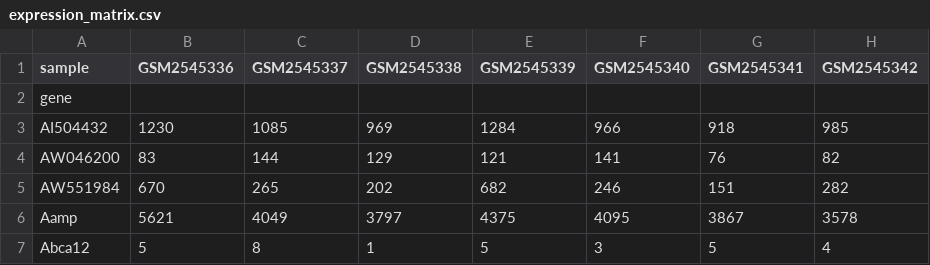
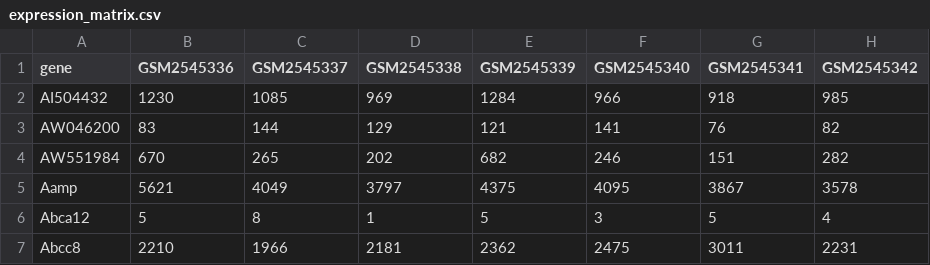
Before and after one commit to ccb-hms/workbench-python-workshop, a CSV file: episodes/data/expression_matrix.csv, drawn as a sheet; only a part is shown; the shorter side is filled out with more unchanged rows; rows hold the shown columns only; the diff names each change by its address in the sheet, - before the commit and + after, or states it on an @@ line.

Commit message:
Update expression_matrix.csv

```diff
--- a/episodes/data/expression_matrix.csv
+++ b/episodes/data/expression_matrix.csv
-A1: sample
+A1: gene
-row 2: gene
```
